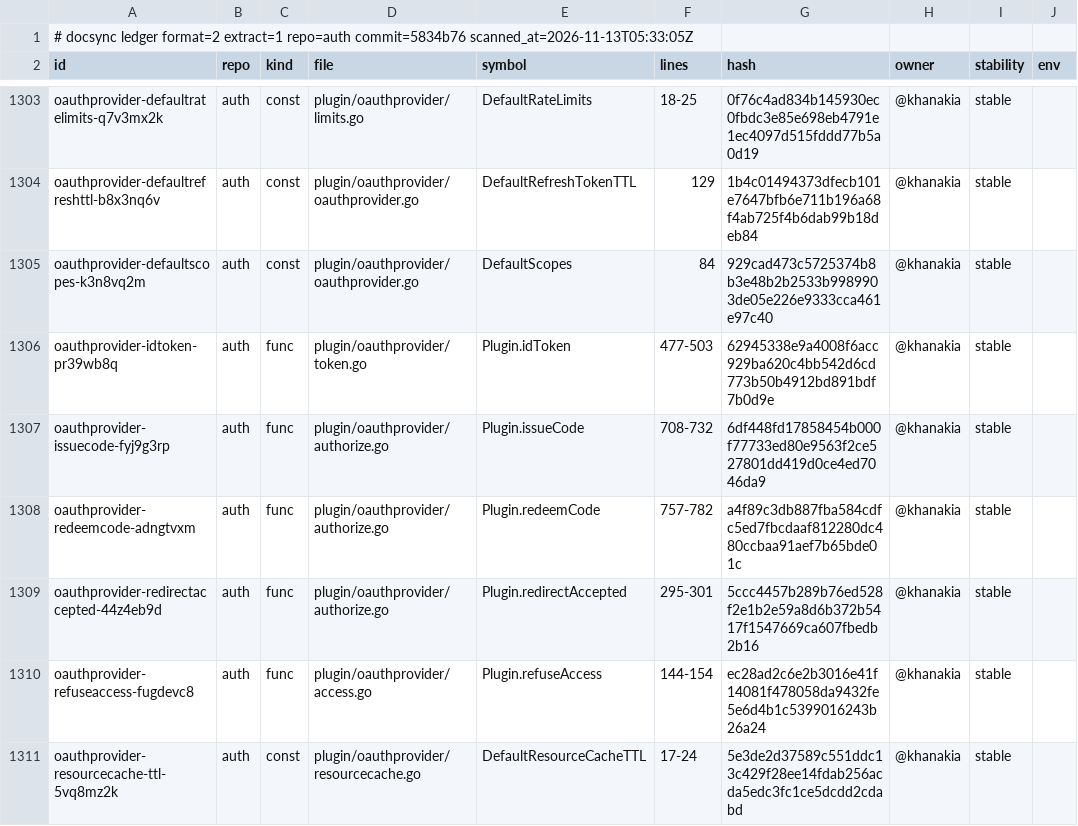
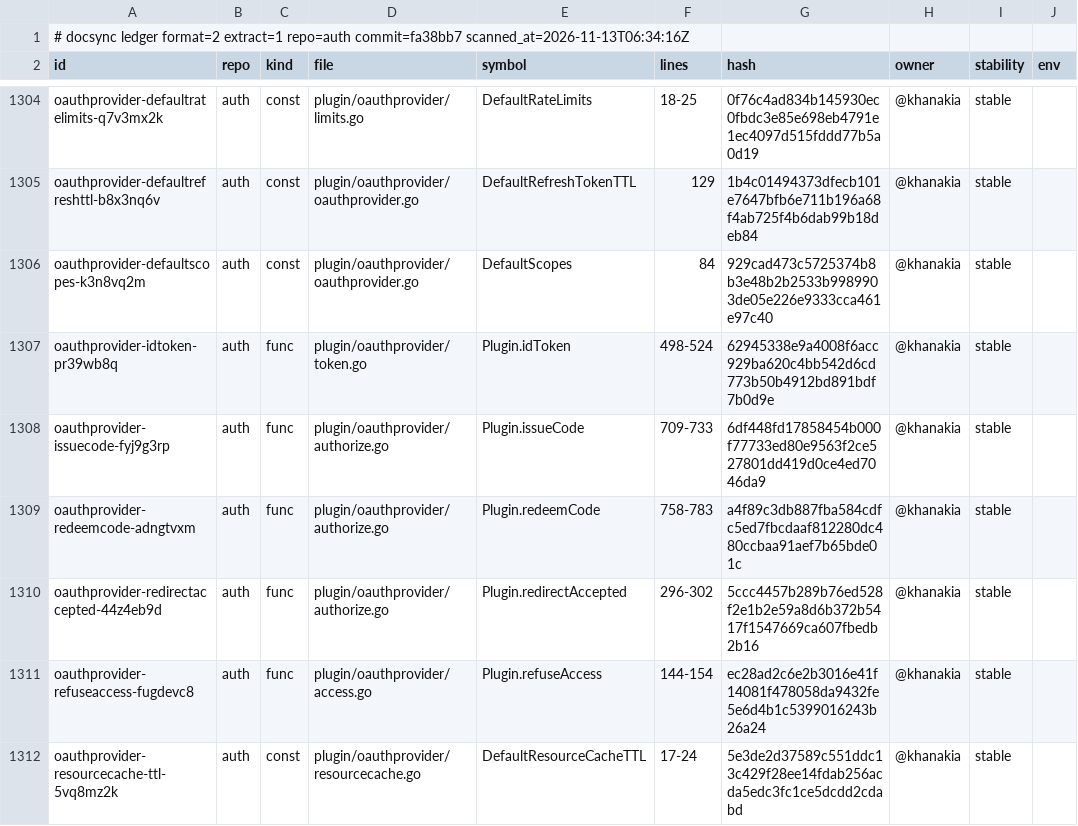
Before and after one commit to ubgo/auth, a TSV file: .ds/ledger.tsv, drawn as a sheet; only a part is shown, gaps mark what is left out; addresses are those after the commit; the diff covers the shown part only; the diff names each change by its address in the sheet, - before the commit and + after, or states it on an @@ line.

```diff
--- a/.ds/ledger.tsv
+++ b/.ds/ledger.tsv
-A1 (id): …extract=1 repo=auth commit=5834b76 scanned_at=2026-11-13T05:33:05Z
+A1 (id): …extract=1 repo=auth commit=fa38bb7 scanned_at=2026-11-13T06:34:16Z
-F1307 (lines): 477-503
+F1307 (lines): 498-524
-F1308 (lines): 708-732
+F1308 (lines): 709-733
-F1309 (lines): 757-782
+F1309 (lines): 758-783
-F1310 (lines): 295-301
+F1310 (lines): 296-302
```
Also changed, not shown: 2 added rows and 8 edited cells elsewhere in this file, .ds/acks.tsv, .ds/refs.tsv, 12 other files.
